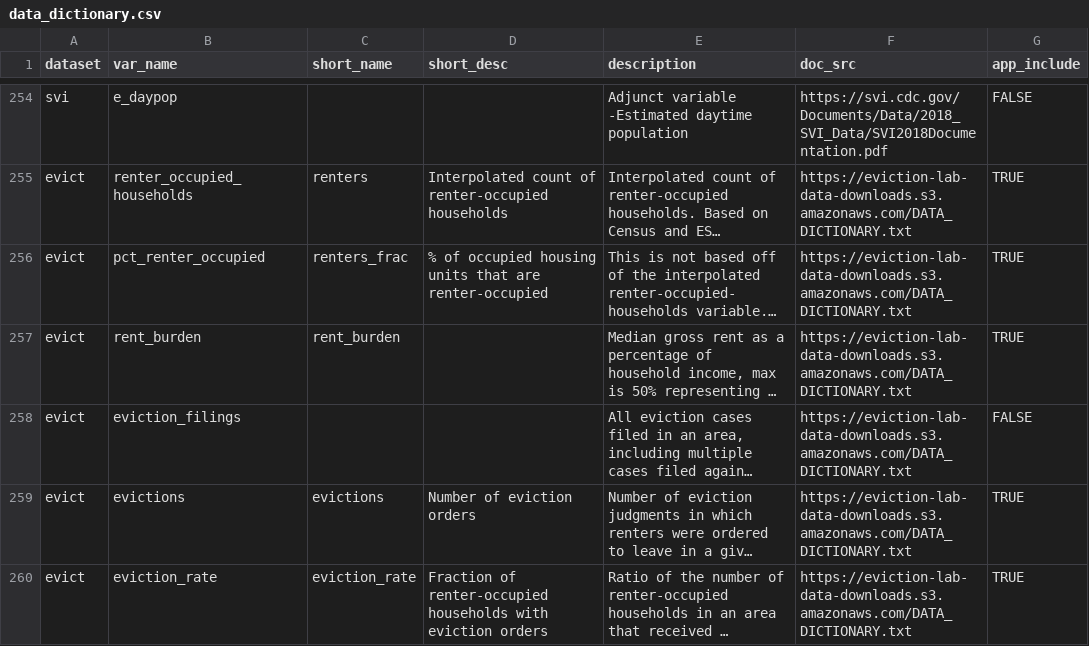
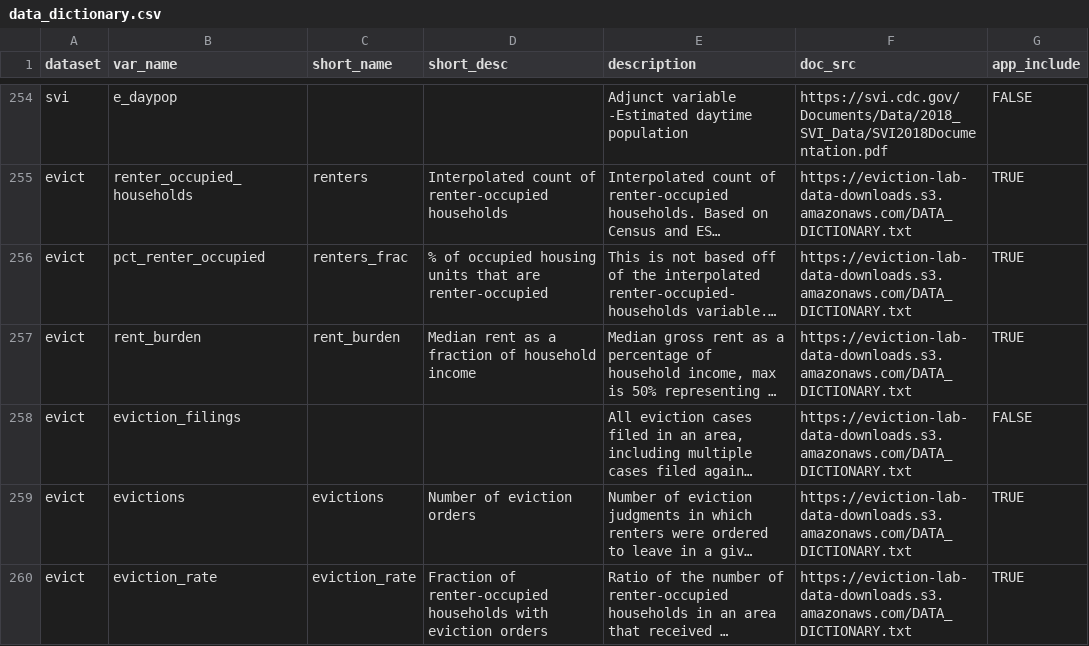
Before and after one commit to j-hagedorn/locals, a CSV file: docs/data_dictionary.csv, drawn as a sheet; only a part is shown, gaps mark what is left out; long unchanged cells end in …; the diff names each change by its address in the sheet, - before the commit and + after, or states it on an @@ line.

Commit message:
Update data_dictionary.csv

```diff
--- a/docs/data_dictionary.csv
+++ b/docs/data_dictionary.csv
-D257 (short_desc): (empty)
+D257 (short_desc): Median rent as a fraction of household income
```
